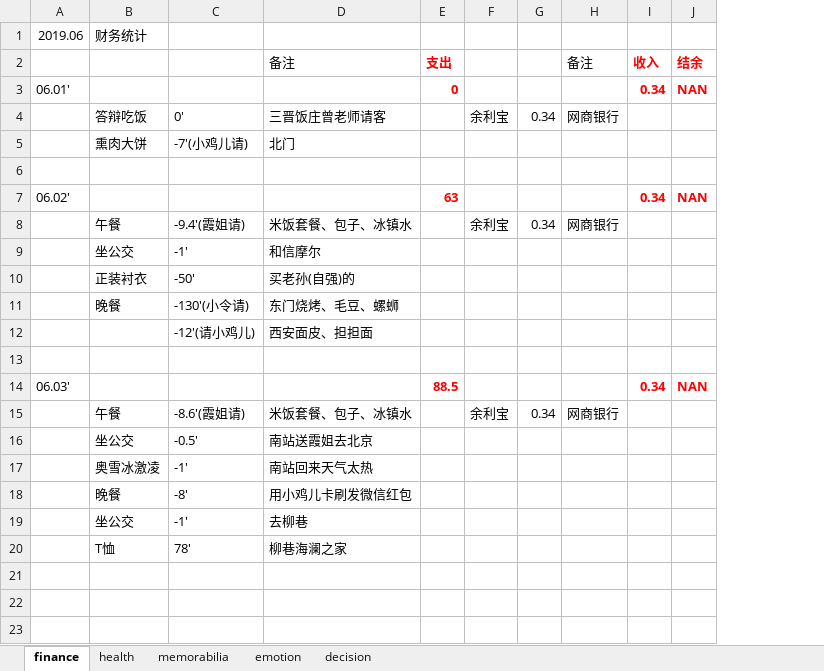
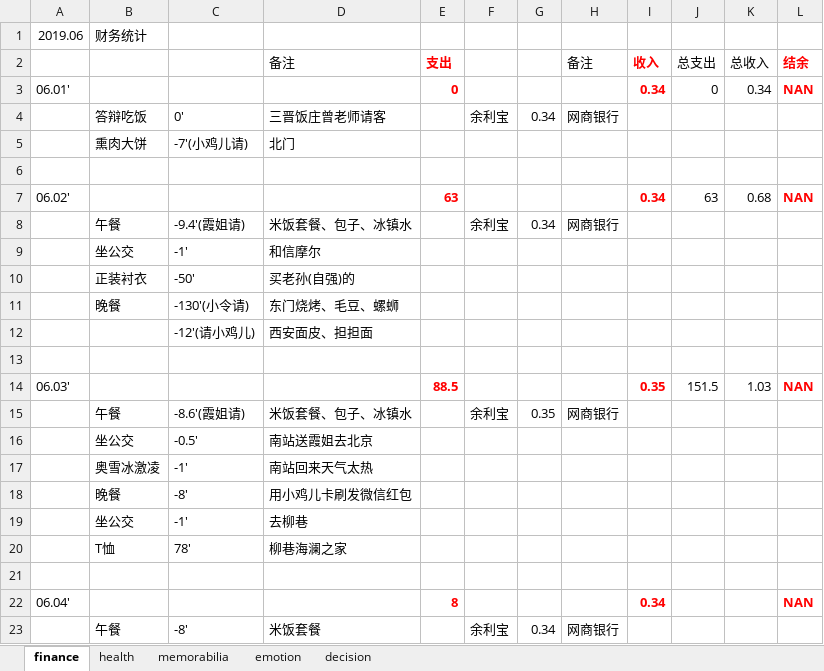
Before and after one commit to ilvcr/planandlife, an Excel workbook: 2019/finance_health_decision_2019.xlsx, sheet finance, drawn as a sheet; values as stored, in another font and other column widths than the file's, no borders; the diff names each change by its address in the sheet, - before the commit and + after, or states it on an @@ line.

```diff
--- a/2019/finance_health_decision_2019.xlsx (sheet finance)
+++ b/2019/finance_health_decision_2019.xlsx (sheet finance)
+column J (总支出), rows 3-14: 0 |  |  |  | 63 |  |  |  |  |  |  | 151.5
+column K (总收入), rows 3-14: 0.34 |  |  |  | 0.68 |  |  |  |  |  |  | 1.03
-I14 (收入): 0.34
+I14 (收入): 0.35
-G15: 0.34
+G15: 0.35
+row 21: (empty)
+row 22: 06.04' |  |  |  | 8 |  |  |  | 0.34 |  |  | NAN
+row 23:  | 午餐 | -8' | 米饭套餐 |  | 余利宝 | 0.34 | 网商银行
```
Also changed, not shown: 1 other file.
